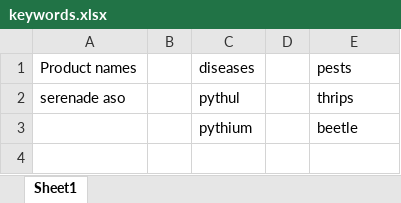
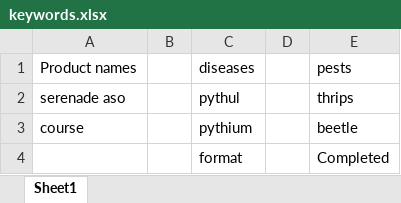
Before and after one commit to g-pavan/Sharepoint_keyword_extraction, an Excel workbook: keywords.xlsx, sheet Sheet1, drawn as a sheet; values as stored, in another font and other column widths than the file's, no borders; the diff names each change by its address in the sheet, - before the commit and + after, or states it on an @@ line.

```diff
--- a/keywords.xlsx (sheet Sheet1)
+++ b/keywords.xlsx (sheet Sheet1)
-A3: (empty)
+A3: course
+row 4:  |  | format |  | Completed
```
Also changed, not shown: 5 other files.
